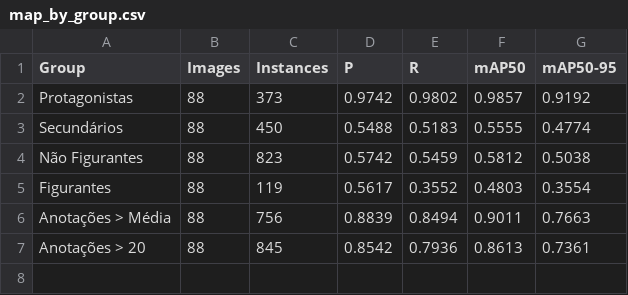
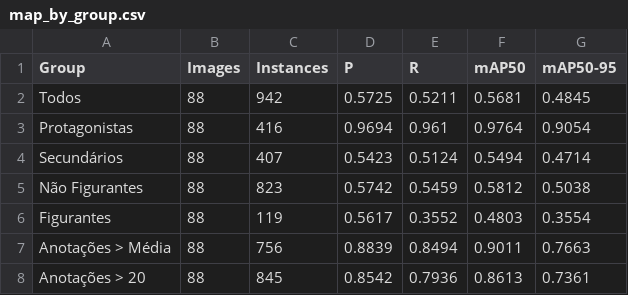
Before and after one commit to jvprimakipr/yolov5, a CSV file: runs/val/tdm16/map_val_classes/map_by_group.csv, drawn as a sheet.

```diff
--- a/runs/val/tdm16/map_val_classes/map_by_group.csv
+++ b/runs/val/tdm16/map_val_classes/map_by_group.csv
@@ -1,4 +1,5 @@
 Group,Images,Instances,P,R,mAP50,mAP50-95
-Protagonistas,88,373,0.9742,0.9802,0.9857,0.9192
-Secundários,88,450,0.5488,0.5183,0.5555,0.4774
+Todos,88,942,0.5725,0.5211,0.5681,0.4845
+Protagonistas,88,416,0.9694,0.961,0.9764,0.9054
+Secundários,88,407,0.5423,0.5124,0.5494,0.4714
 Não Figurantes,88,823,0.5742,0.5459,0.5812,0.5038
```
Also changed, not shown: runs/val/tdm16/map_test_classes/map_by_group.csv.
